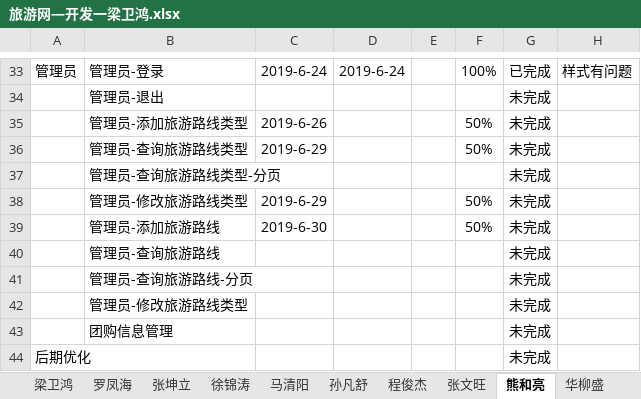
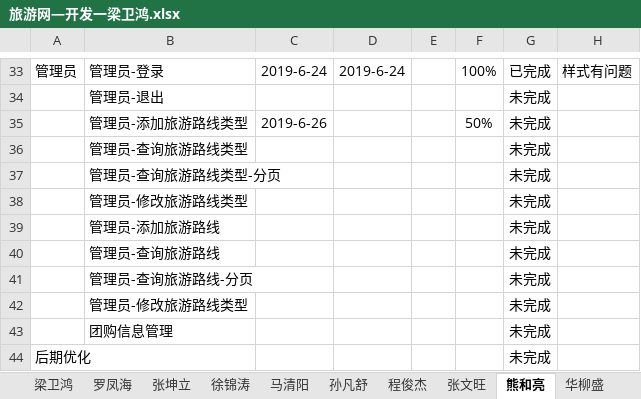
Before and after one commit to hgkj-rj/hgkj_01, an Excel workbook: 梁卫鸿/旅游网—开发一梁卫鸿.xlsx, sheet 熊和亮, drawn as a sheet; only a part is shown, gaps mark what is left out; values as stored, in another font and other column widths than the file's, no borders; the diff names each change by its address in the sheet, - before the commit and + after, or states it on an @@ line.

```diff
--- a/梁卫鸿/旅游网—开发一梁卫鸿.xlsx (sheet 熊和亮)
+++ b/梁卫鸿/旅游网—开发一梁卫鸿.xlsx (sheet 熊和亮)
-C36: 2019-6-29
+C36: (empty)
-F36: 50%
+F36: (empty)
-C38: 2019-6-29
+C38: (empty)
-F38:F39: 50%
+F38:F39: (empty)
-C39: 2019-6-30
+C39: (empty)
```
Also changed, not shown: sheet 罗凤海, sheet 张坤立.
